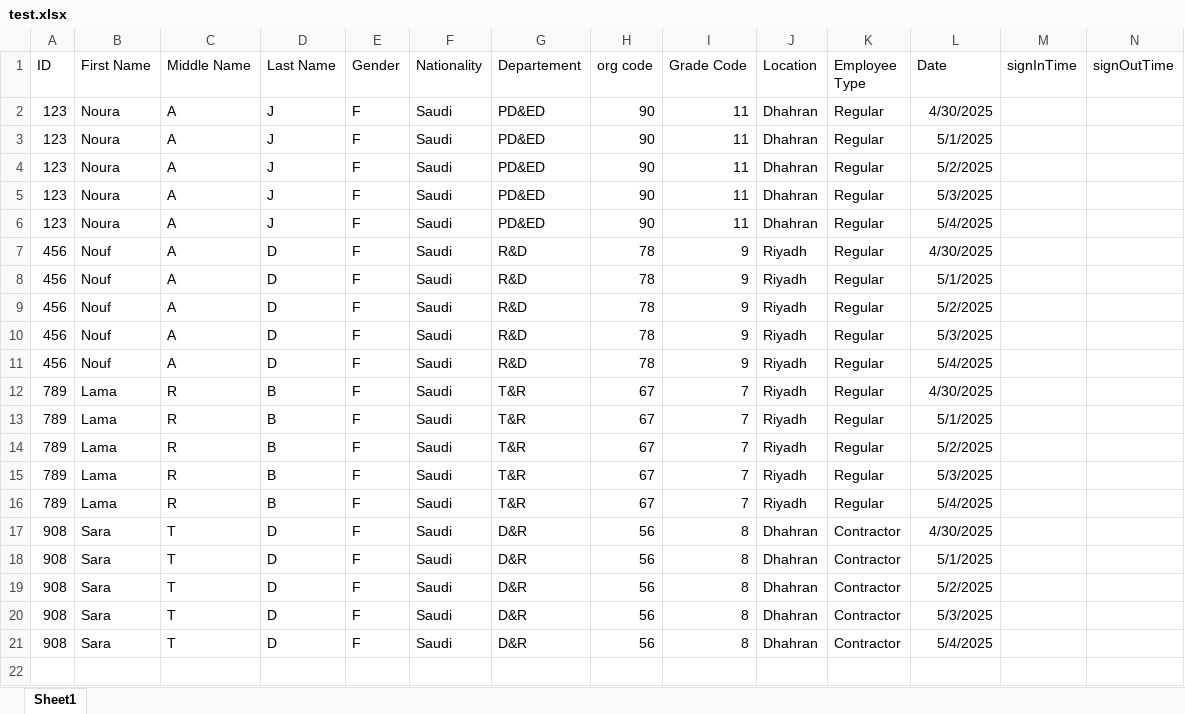
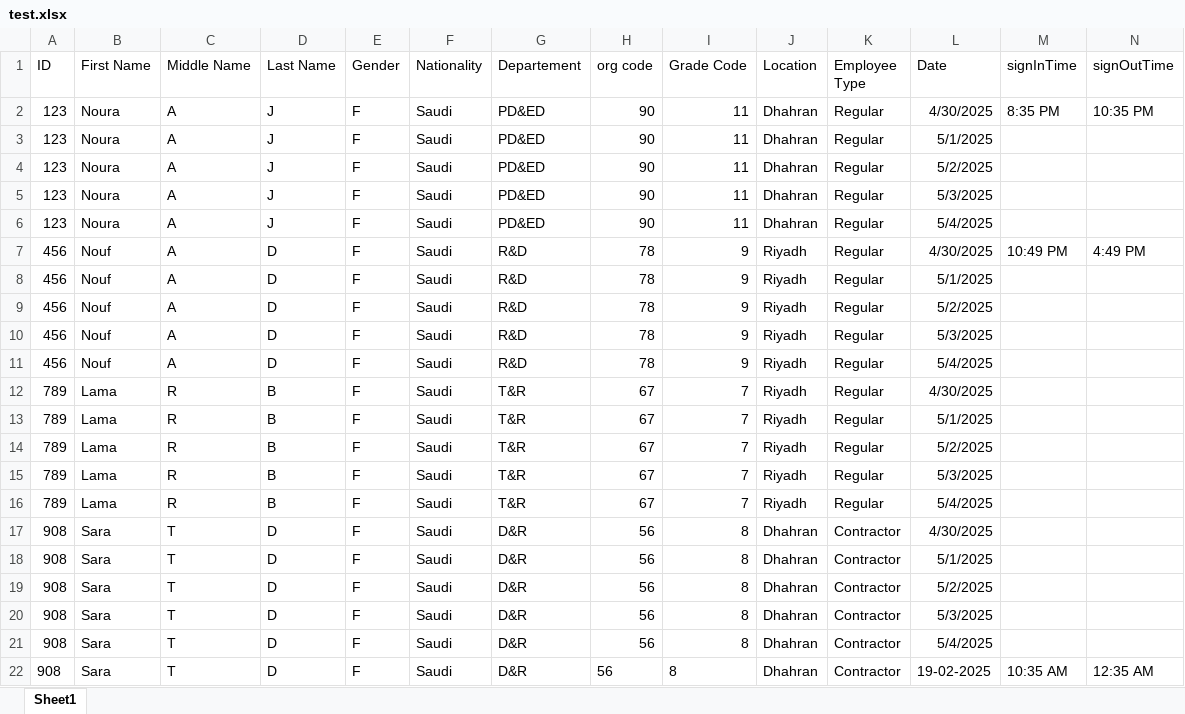
Before and after one commit to Noura-j/excelfile, an Excel workbook: test.xlsx, sheet Sheet1, drawn as a sheet; values as stored, in another font and other column widths than the file's, no borders; table styles not drawn; the diff names each change by its address in the sheet, - before the commit and + after, or states it on an @@ line.

Commit message:
Updated sign-in/sign-out times

```diff
--- a/test.xlsx (sheet Sheet1)
+++ b/test.xlsx (sheet Sheet1)
-M2 (signInTime): (empty)
+M2 (signInTime): 8:35 PM
-N2 (signOutTime): (empty)
+N2 (signOutTime): 10:35 PM
-M7 (signInTime): (empty)
+M7 (signInTime): 10:49 PM
-N7 (signOutTime): (empty)
+N7 (signOutTime): 4:49 PM
+row 22: 908 | Sara | T | D | F | Saudi | D&R | 56 | 8 | Dhahran | Contractor | 19-02-2025 | 10:35 AM | 12:35 AM
```
